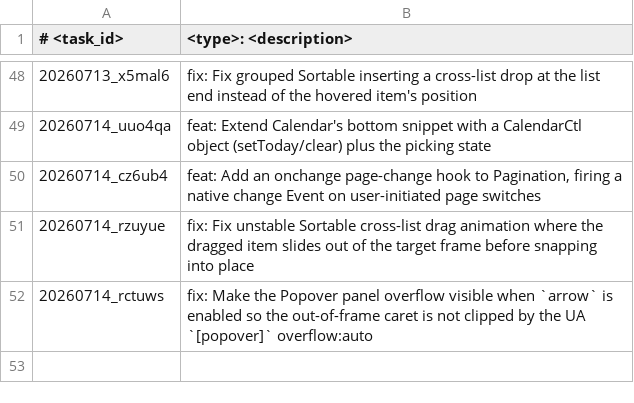
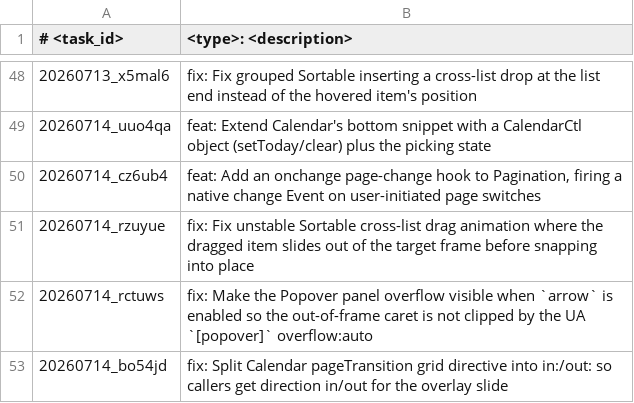
Before and after one commit to scirexs/svseeds-ui, a TSV file: .ws/task/INDEX.tsv, drawn as a sheet; only a part is shown, gaps mark what is left out.

Commit message:
fix: split calendar pagetransition grid into in/out directives

```diff
--- a/.ws/task/INDEX.tsv
+++ b/.ws/task/INDEX.tsv
@@ -52 +52,2 @@
 20260714_rctuws	fix: Make the Popover panel overflow visible when `arrow` is enabled so the out-of-frame caret is not clipped by the UA `[popover]` overflow:auto
+20260714_bo54jd	fix: Split Calendar pageTransition grid directive into in:/out: so callers get direction in/out for the overlay slide
```
Also changed, not shown: 8 other files.
